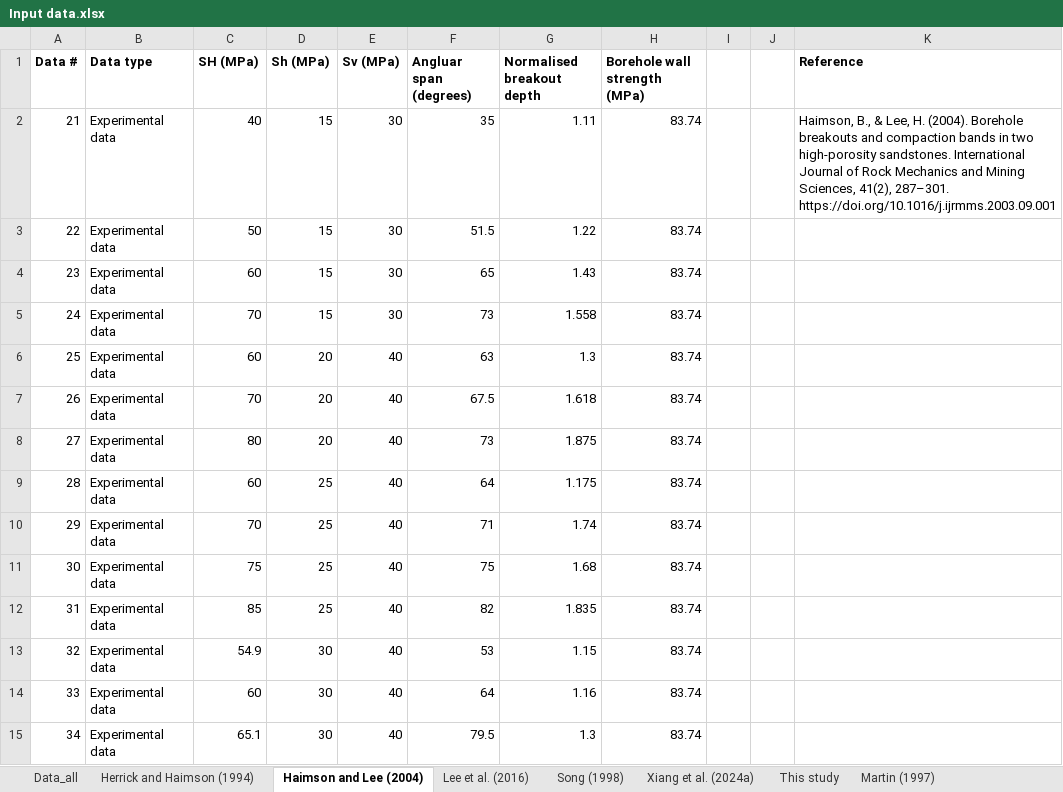
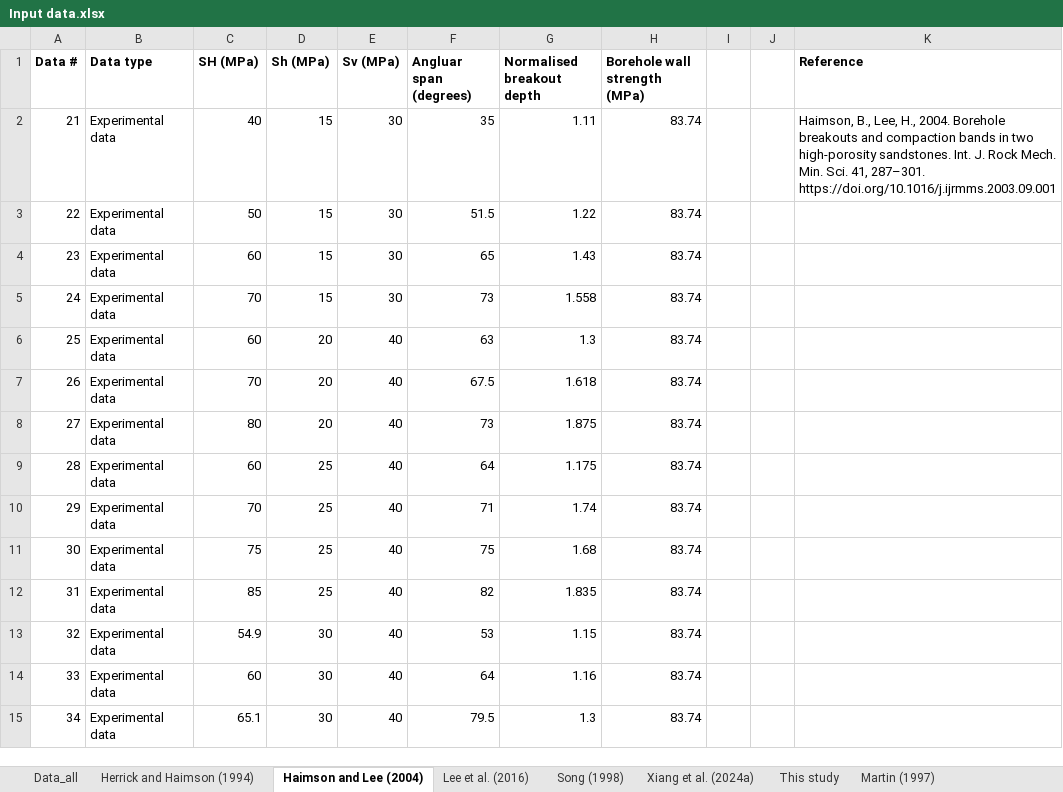
Before and after one commit to zizhuoxiang/Stress-estimation-using-borehole-breakout, an Excel workbook: Input data.xlsx, sheet Haimson and Lee (2004), drawn as a sheet; values as stored, in another font and other column widths than the file's, no borders; the diff names each change by its address in the sheet, - before the commit and + after, or states it on an @@ line.

```diff
--- a/Input data.xlsx (sheet Haimson and Lee (2004))
+++ b/Input data.xlsx (sheet Haimson and Lee (2004))
-K2 (Reference): Haimson, B., & Lee, H. (2004). Borehole breakouts and compaction bands in two high-porosity sandstones. International Journal of Rock Mechanics and Mining Sciences, 41(2), 287–301. https://doi.org/10.1016/j.ijrmms.2003.09.001
+K2 (Reference): Haimson, B., Lee, H., 2004. Borehole breakouts and compaction bands in two high-porosity sandstones. Int. J. Rock Mech. Min. Sci. 41, 287–301. https://doi.org/10.1016/j.ijrmms.2003.09.001
```
Also changed, not shown: sheet Xiang et al. (2024a), sheet Martin (1997), sheet Lin et al. (2020a), sheet Xiang et al. (2023b), sheet Leriche (2017), sheet Lee et al. (2016), 3 more sheets, Resultant predictions and comparisons with Lin model.xlsx.
